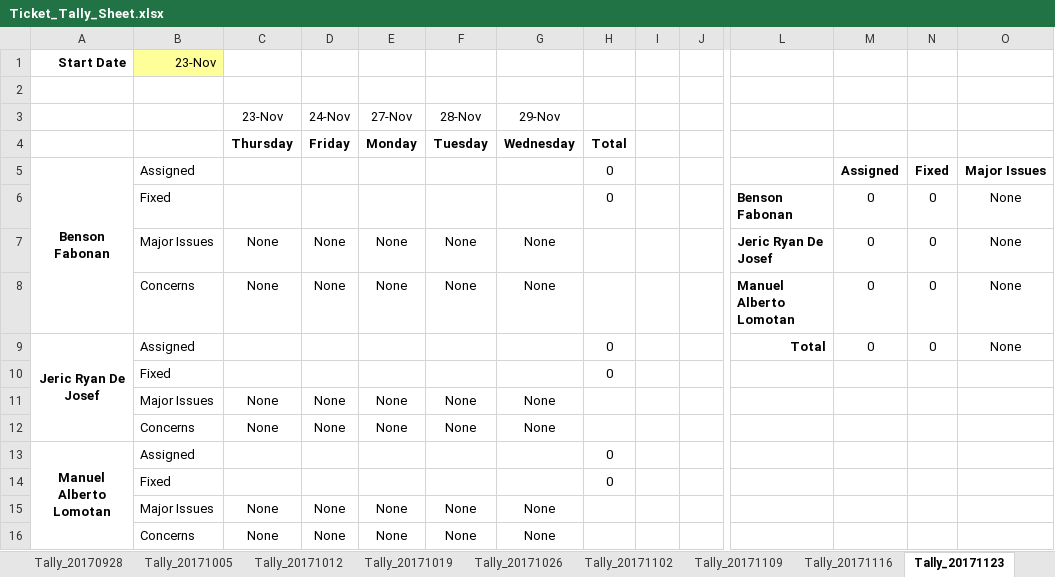
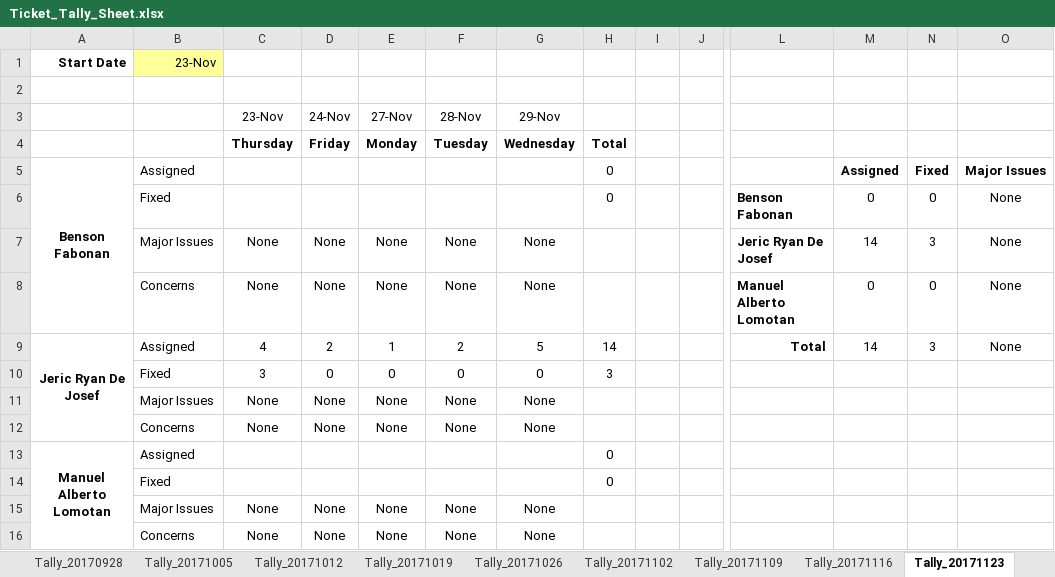
Before and after one commit to bfabonan/SSIS-Shared, an Excel workbook: Ticket_Tally_Sheet.xlsx, sheet Tally_20171123, drawn as a sheet; only a part is shown, gaps mark what is left out; values as stored, in another font and other column widths than the file's, no borders; removed rows and columns are numbered as before the commit, all else as after; rows hold the shown columns only; the diff names each change by its address in the sheet, - before the commit and + after, or states it on an @@ line.

Commit message:
Added values to 11/23 week.

```diff
--- a/Ticket_Tally_Sheet.xlsx (sheet Tally_20171123)
+++ b/Ticket_Tally_Sheet.xlsx (sheet Tally_20171123)
-M7: 0
+M7: 14
-N7: 0
+N7: 3
-C9 (23-Nov): (empty)
+C9 (23-Nov): 4
-D9 (24-Nov): (empty)
+D9 (24-Nov): 2
-E9 (27-Nov): (empty)
+E9 (27-Nov): 1
-F9 (28-Nov): (empty)
+F9 (28-Nov): 2
-G9 (29-Nov): (empty)
+G9 (29-Nov): 5
-H9: 0
+H9: 14
-M9: 0
+M9: 14
-N9: 0
+N9: 3
-row 10:  | Fixed |  |  |  |  |  | 0
+row 10:  | Fixed | 3 | 0 | 0 | 0 | 0 | 3
```
